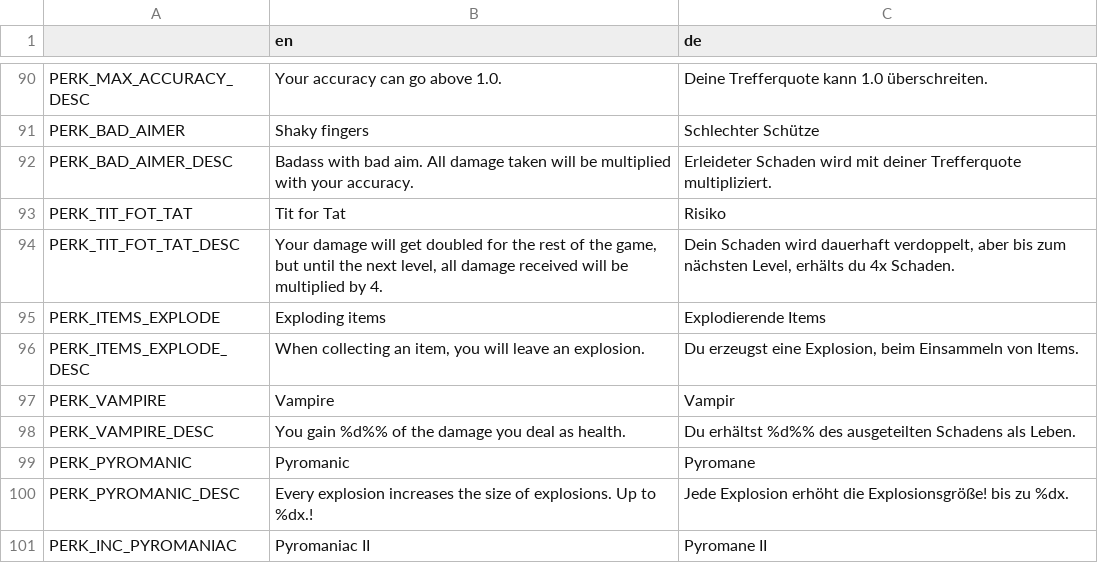
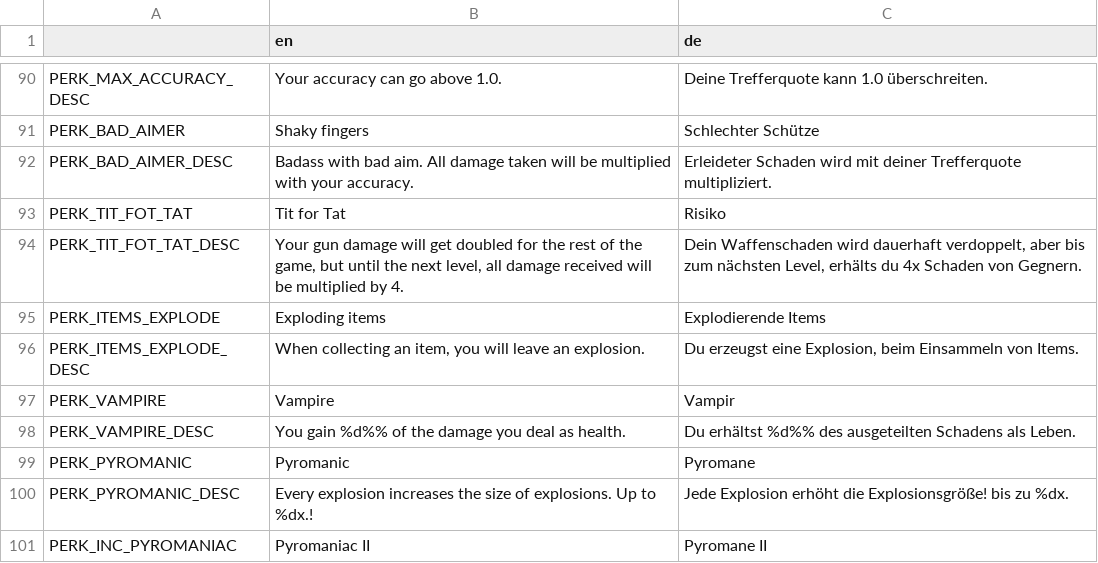
Before and after one commit to hepfnepf/Blutfest, a CSV file: Localization/Translation.csv, drawn as a sheet; only a part is shown, gaps mark what is left out.

```diff
--- a/Localization/Translation.csv
+++ b/Localization/Translation.csv
@@ -93,3 +93,3 @@ PERK_BAD_AIMER_DESC,Badass with bad aim. All damage taken will be multiplied wit
 PERK_TIT_FOT_TAT,Tit for Tat,Risiko
-PERK_TIT_FOT_TAT_DESC,"Your damage will get doubled for the rest of the game, but until the next level, all damage received will be multiplied by 4.","Dein Schaden wird dauerhaft verdoppelt, aber bis zum nächsten Level, erhälts du 4x Schaden."
+PERK_TIT_FOT_TAT_DESC,"Your gun damage will get doubled for the rest of the game, but until the next level, all damage received will be multiplied by 4.","Dein Waffenschaden wird dauerhaft verdoppelt, aber bis zum nächsten Level, erhälts du 4x Schaden von Gegnern."
 PERK_ITEMS_EXPLODE,Exploding items,Explodierende Items
```
Also changed, not shown: 2 other files.
